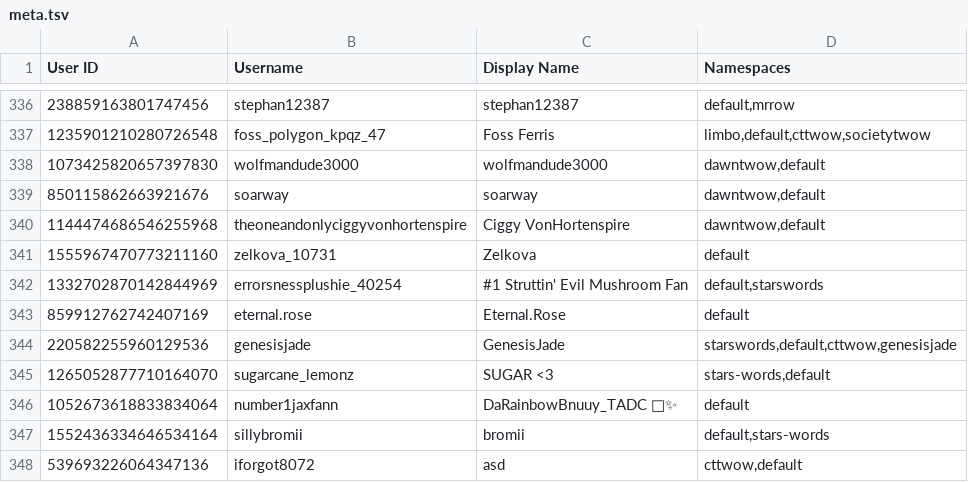
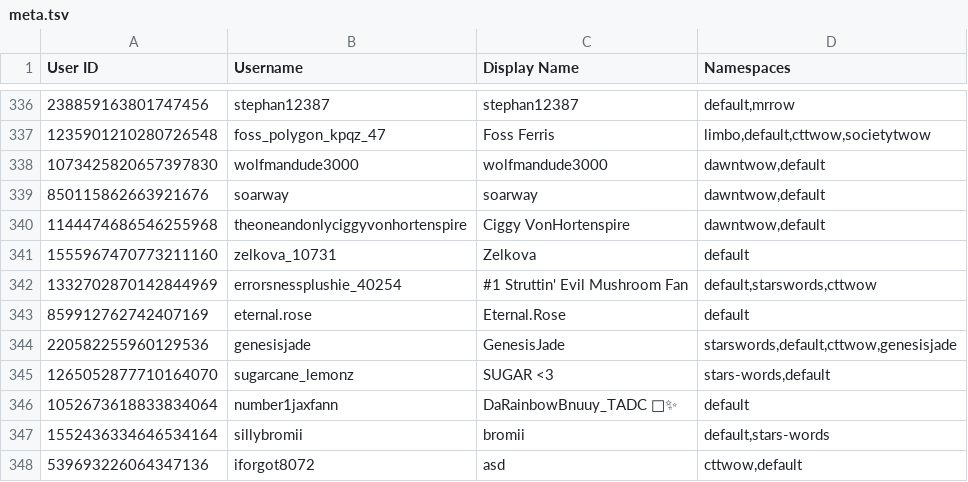
Before and after one commit to TWOW-Booksonas/twow-booksonas.github.io, a TSV file: meta.tsv, drawn as a sheet; only a part is shown, gaps mark what is left out.

Commit message:
Update Meta

```diff
--- a/meta.tsv
+++ b/meta.tsv
@@ -341,3 +341,3 @@ User ID	Username	Display Name	Namespaces
 1555967470773211160	zelkova_10731	Zelkova	default
-1332702870142844969	errorsnessplushie_40254	#1 Struttin' Evil Mushroom Fan	default,starswords
+1332702870142844969	errorsnessplushie_40254	#1 Struttin' Evil Mushroom Fan	default,starswords,cttwow
 859912762742407169	eternal.rose	Eternal.Rose	default
```
